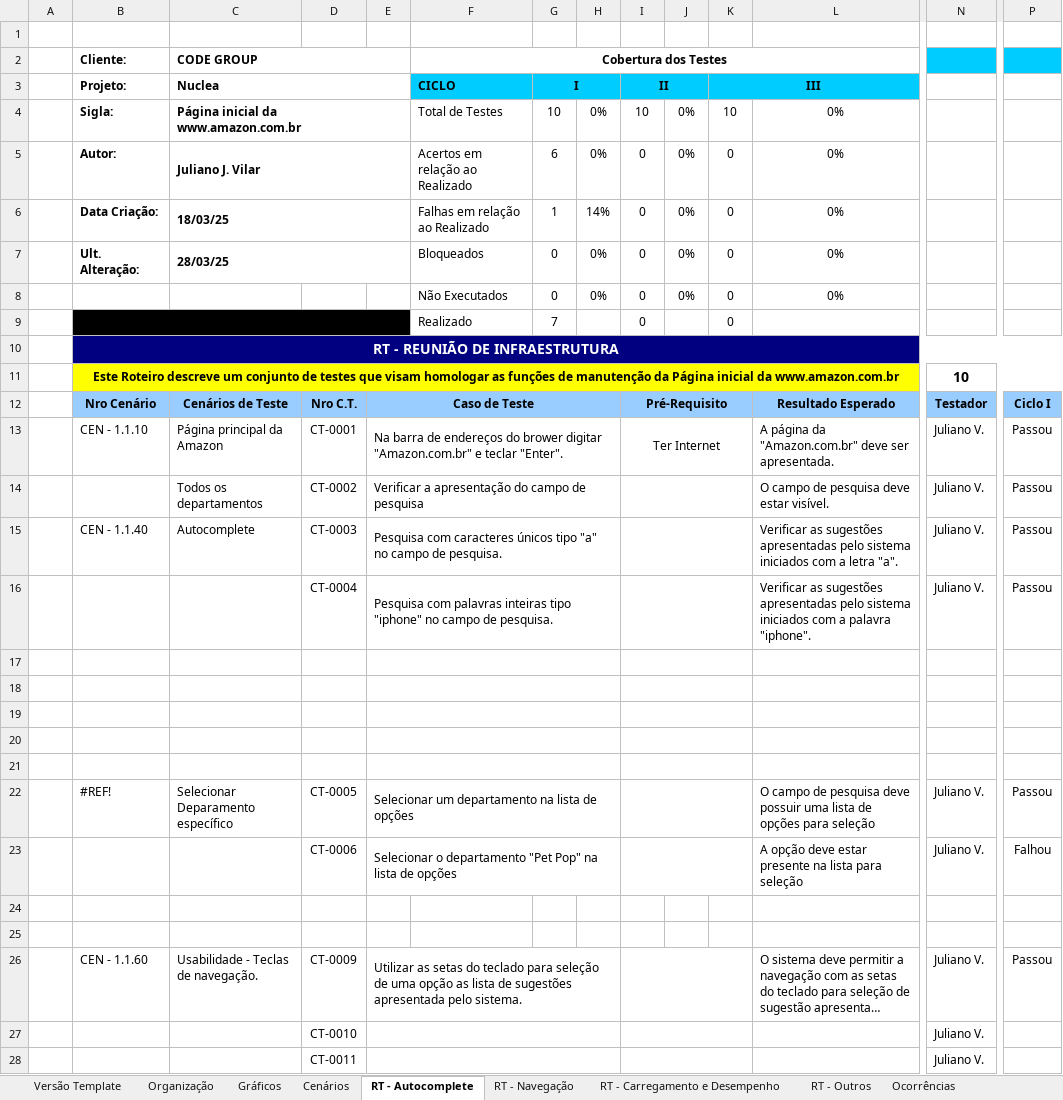
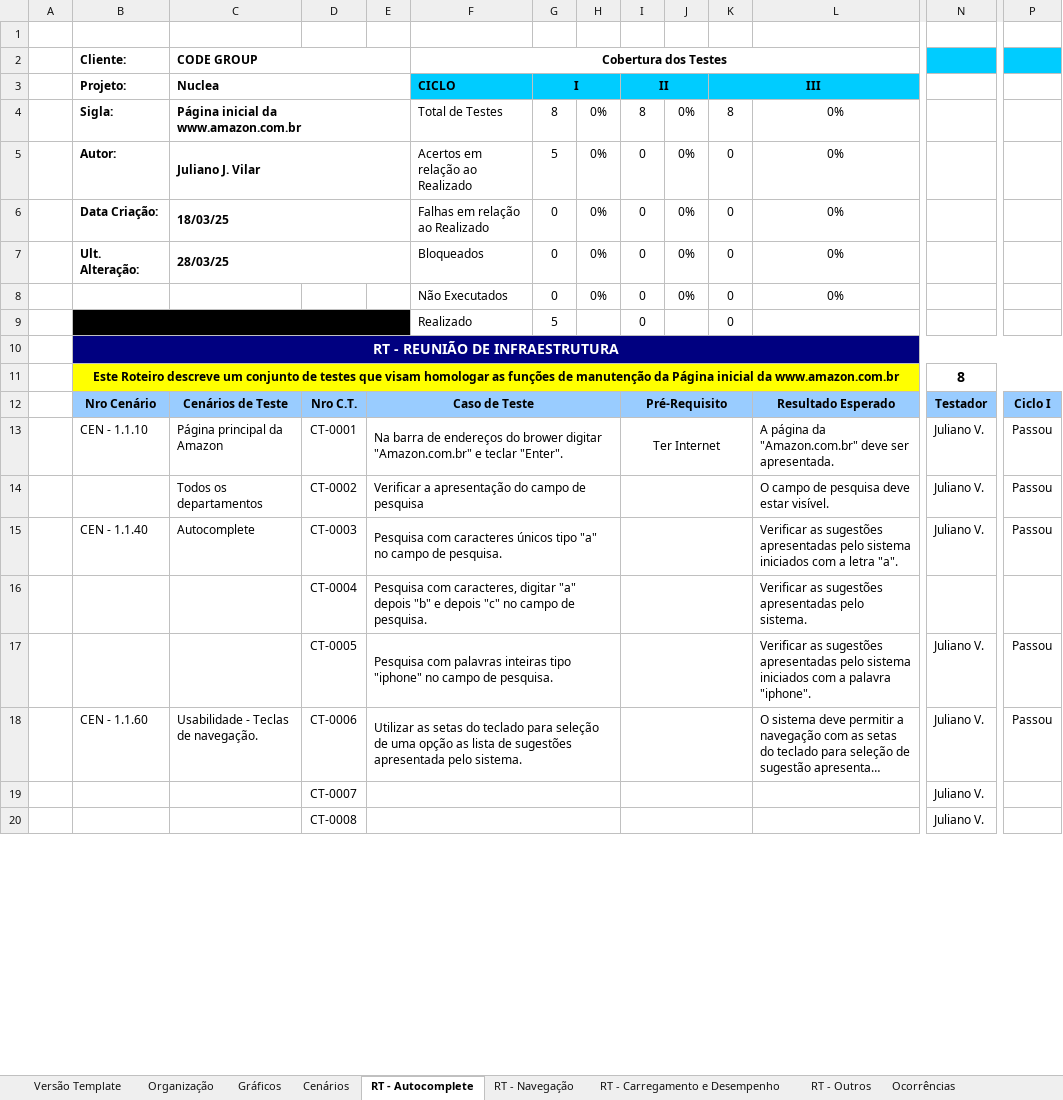
Before and after one commit to jjvilar/CODE_Nuclea, an Excel workbook: Docs/Plano de Testes_V1.xlsx, sheet RT - Autocomplete, drawn as a sheet; only a part is shown, gaps mark what is left out; long unchanged cells end in …; values as stored, in another font and other column widths than the file's, no borders; charts and pictures and conditional formats not drawn; removed rows and columns are numbered as before the commit, all else as after; rows hold the shown columns only; the diff covers the shown part only; the diff names each change by its address in the sheet, - before the commit and + after, or states it on an @@ line.

```diff
--- a/Docs/Plano de Testes_V1.xlsx (sheet RT - Autocomplete)
+++ b/Docs/Plano de Testes_V1.xlsx (sheet RT - Autocomplete)
-G4 (I): 10
+G4 (I): 8
-I4 (II): 10
+I4 (II): 8
-K4 (III): 10
+K4 (III): 8
-G5 (I): 6
+G5 (I): 5
-G6 (I): 1
+G6 (I): 0
-H6: 14%
+H6: 0%
-G9 (I): 7
+G9 (I): 5
-N11: 10
+N11: 8
+row 16:  |  |  | CT-0004 | Pesquisa com caracteres, digitar "a" depois "b" e depois "c" no campo de pesquisa. |  |  |  |  |  |  | Verificar as sugestões apresentadas pelo sistema.
-D17: CT-0004
+D17: CT-0005
-row 17: (empty)
-row 18: (empty)
-row 19: (empty)
-row 20: (empty)
-row 21: (empty)
-row 22:  | #REF! | Selecionar Deparamento específico | CT-0005 | Selecionar um departamento na lista de opções |  |  |  |  |  |  | O campo de pesquisa deve possuir uma lista de opções para seleção | Juliano V. | Passou
-row 23:  |  |  | CT-0006 | Selecionar o departamento "Pet Pop" na lista de opções |  |  |  |  |  |  | A opção deve estar presente na lista para seleção | Juliano V. | Falhou
-row 24: (empty)
-row 25: (empty)
-D18: CT-0009
+D18: CT-0006
-D19: CT-0010
+D19: CT-0007
-D20: CT-0011
+D20: CT-0008
```
Also changed, not shown: 1 edited cell elsewhere in this sheet, formulas that keep their value, charts or pictures, 13 other files.
